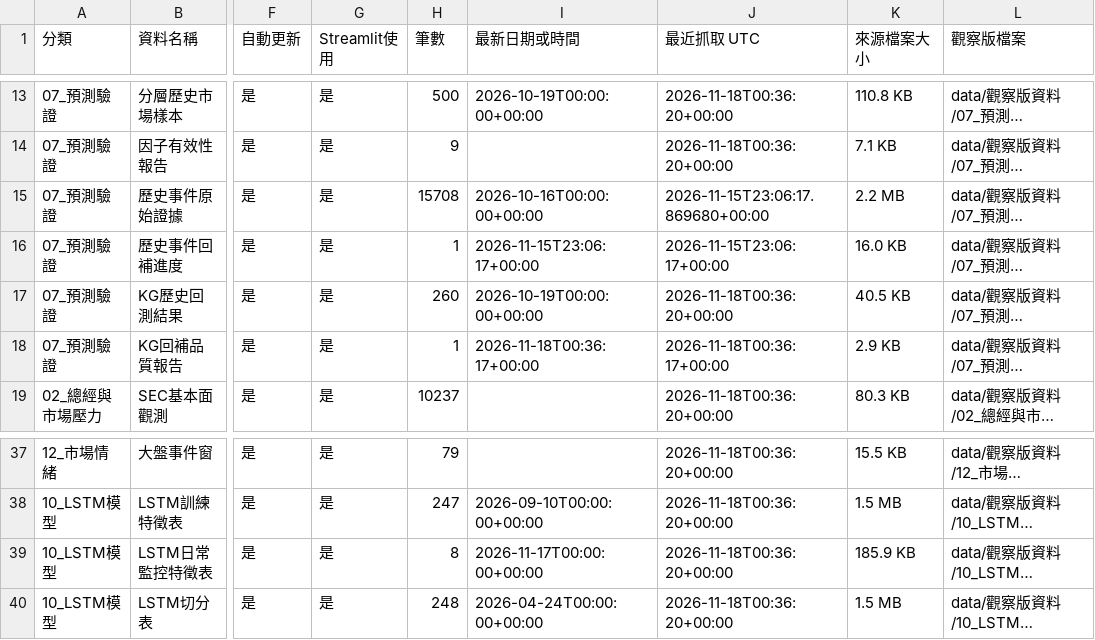
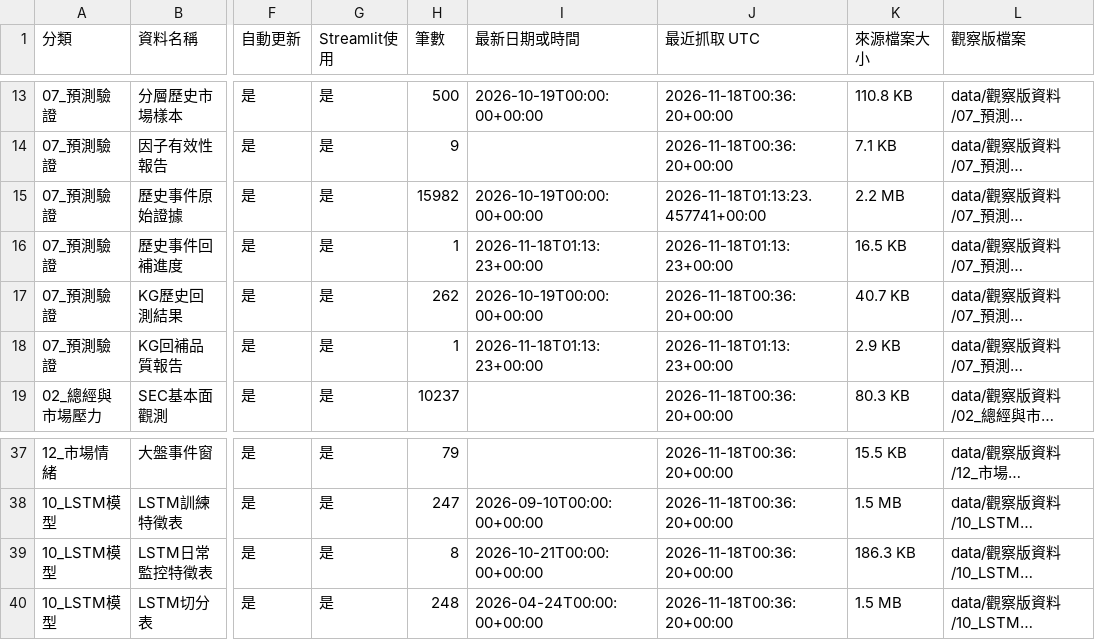
Before and after one commit to eric07079207-star/tech-market-monitor, a CSV file: data/觀察版資料/00_資料說明/資料清單.csv, drawn as a sheet; only a part is shown, gaps mark what is left out; long unchanged cells end in …; the diff names each change by its address in the sheet, - before the commit and + after, or states it on an @@ line.

```diff
--- a/data/觀察版資料/00_資料說明/資料清單.csv
+++ b/data/觀察版資料/00_資料說明/資料清單.csv
-H15 (筆數): 15708
+H15 (筆數): 15982
-I15 (最新日期或時間): 2026-10-16T00:00:00+00:00
+I15 (最新日期或時間): 2026-10-19T00:00:00+00:00
-J15 (最近抓取 UTC): 2026-11-15T23:06:17.869680+00:00
+J15 (最近抓取 UTC): 2026-11-18T01:13:23.457741+00:00
-I16 (最新日期或時間): 2026-11-15T23:06:17+00:00
+I16 (最新日期或時間): 2026-11-18T01:13:23+00:00
-J16 (最近抓取 UTC): 2026-11-15T23:06:17+00:00
+J16 (最近抓取 UTC): 2026-11-18T01:13:23+00:00
-K16 (來源檔案大小): 16.0 KB
+K16 (來源檔案大小): 16.5 KB
-H17 (筆數): 260
+H17 (筆數): 262
-K17 (來源檔案大小): 40.5 KB
+K17 (來源檔案大小): 40.7 KB
-I18 (最新日期或時間): 2026-11-18T00:36:17+00:00
+I18 (最新日期或時間): 2026-11-18T01:13:23+00:00
-J18 (最近抓取 UTC): 2026-11-18T00:36:17+00:00
+J18 (最近抓取 UTC): 2026-11-18T01:13:23+00:00
-I39 (最新日期或時間): 2026-11-17T00:00:00+00:00
+I39 (最新日期或時間): 2026-10-21T00:00:00+00:00
-K39 (來源檔案大小): 185.9 KB
+K39 (來源檔案大小): 186.3 KB
```
Also changed, not shown: data/觀察版資料/07_預測驗證/historical_kg_backtest.csv, data/觀察版資料/07_預測驗證/stratified_market_samples.csv, 15 other files.
